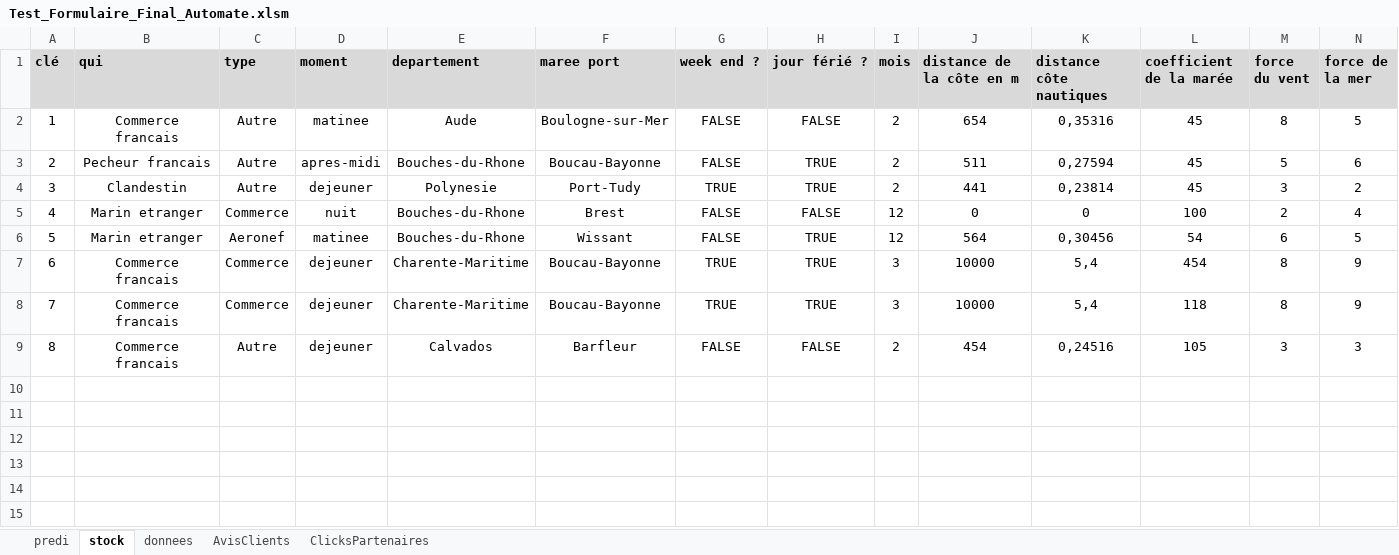
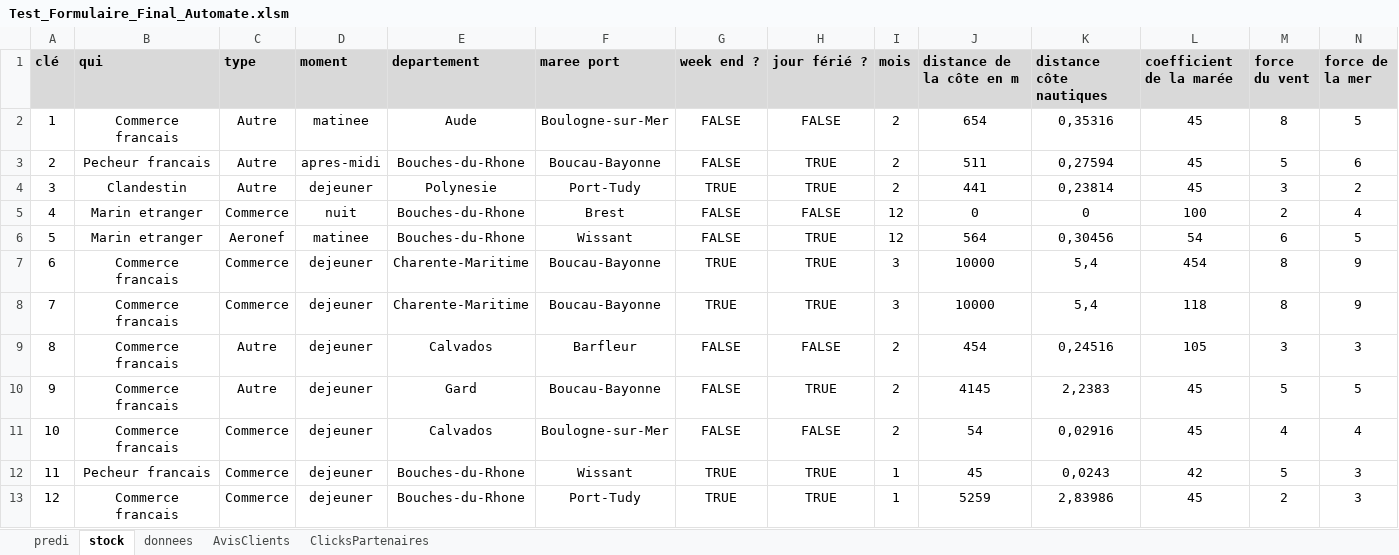
Before and after one commit to zidi0001/Sauvetage, an Excel workbook: Test_Formulaire_Final_Automate.xlsm, sheet stock, drawn as a sheet; only a part is shown; values as stored, in another font and other column widths than the file's, no borders; conditional formats not drawn; rows hold the shown columns only; the diff names each change by its address in the sheet, - before the commit and + after, or states it on an @@ line.

```diff
--- a/Test_Formulaire_Final_Automate.xlsm (sheet stock)
+++ b/Test_Formulaire_Final_Automate.xlsm (sheet stock)
+row 10: 9 | Commerce francais | Autre | dejeuner | Gard | Boucau-Bayonne | FALSE | TRUE | 2 | 4145 | 2,2383 | 45 | 5 | 5
+row 11: 10 | Commerce francais | Commerce | dejeuner | Calvados | Boulogne-sur-Mer | FALSE | FALSE | 2 | 54 | 0,02916 | 45 | 4 | 4
+row 12: 11 | Pecheur francais | Commerce | dejeuner | Bouches-du-Rhone | Wissant | TRUE | TRUE | 1 | 45 | 0,0243 | 42 | 5 | 3
+row 13: 12 | Commerce francais | Commerce | dejeuner | Bouches-du-Rhone | Port-Tudy | TRUE | TRUE | 1 | 5259 | 2,83986 | 45 | 2 | 3
```
Also changed, not shown: sheet predi, 2 other files.
